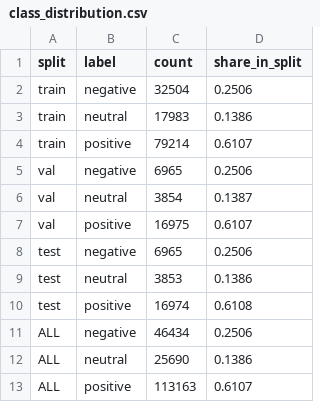
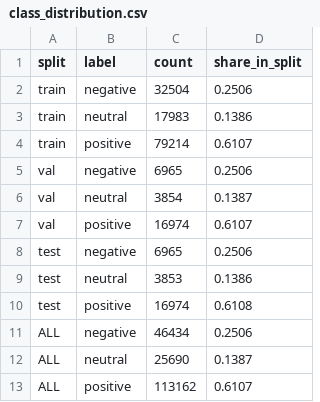
Before and after one commit to luongnguyen14/CommentStreaming, a CSV file: outputs/tables/class_distribution.csv, drawn as a sheet.

```diff
--- a/outputs/tables/class_distribution.csv
+++ b/outputs/tables/class_distribution.csv
@@ -6,3 +6,3 @@ val,negative,6965,0.2506
 val,neutral,3854,0.1387
-val,positive,16975,0.6107
+val,positive,16974,0.6107
 test,negative,6965,0.2506
@@ -11,3 +11,3 @@ test,positive,16974,0.6108
 ALL,negative,46434,0.2506
-ALL,neutral,25690,0.1386
-ALL,positive,113163,0.6107
+ALL,neutral,25690,0.1387
+ALL,positive,113162,0.6107
```
Also changed, not shown: outputs/tables/cleaning_log.csv, 8 other files.
